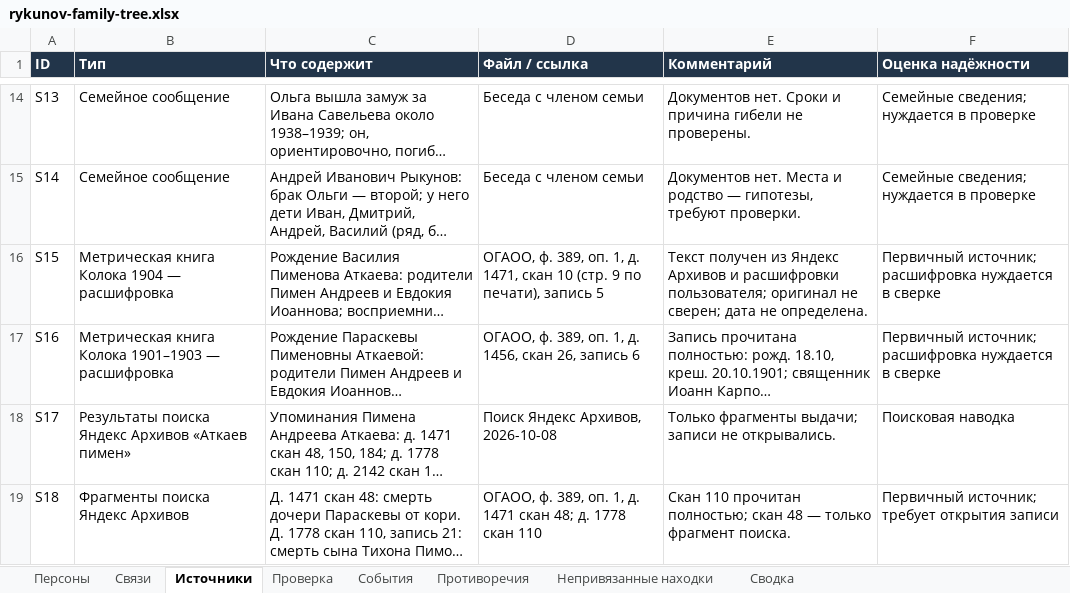
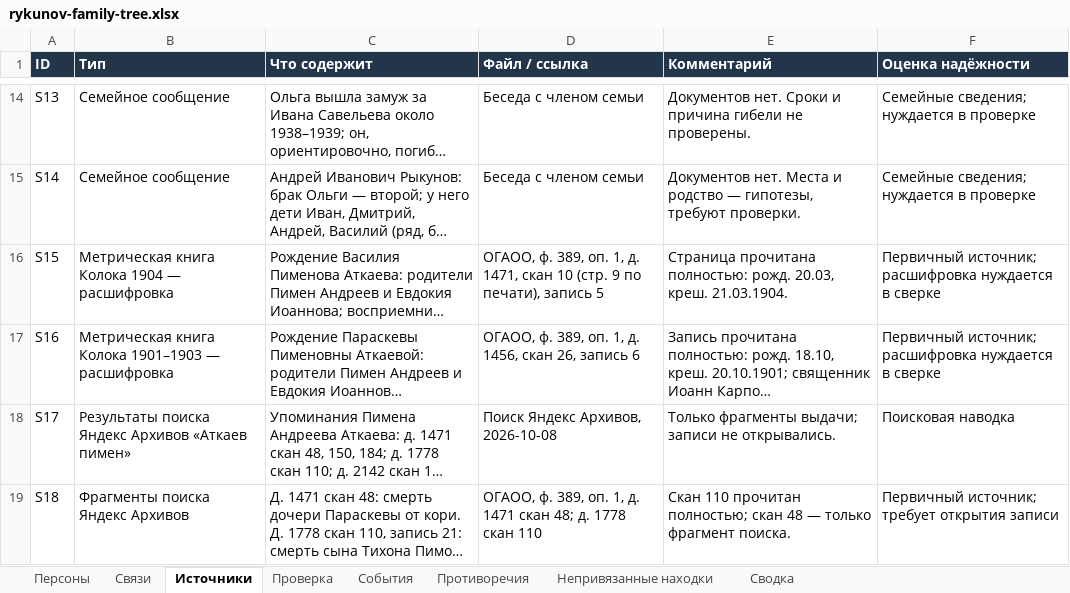
Before and after one commit to kilevoy/rykunov-family-tree, an Excel workbook: data/rykunov-family-tree.xlsx, sheet Источники, drawn as a sheet; only a part is shown, gaps mark what is left out; long unchanged cells end in …; values as stored, in another font and other column widths than the file's, no borders; the diff names each change by its address in the sheet, - before the commit and + after, or states it on an @@ line.

```diff
--- a/data/rykunov-family-tree.xlsx (sheet Источники)
+++ b/data/rykunov-family-tree.xlsx (sheet Источники)
-E16 (Комментарий): Текст получен из Яндекс Архивов и расшифровки пользователя; оригинал не сверен; дата не определена.
+E16 (Комментарий): Страница прочитана полностью: рожд. 20.03, креш. 21.03.1904.
```
Also changed, not shown: sheet Персоны, sheet События, 2 other files.
